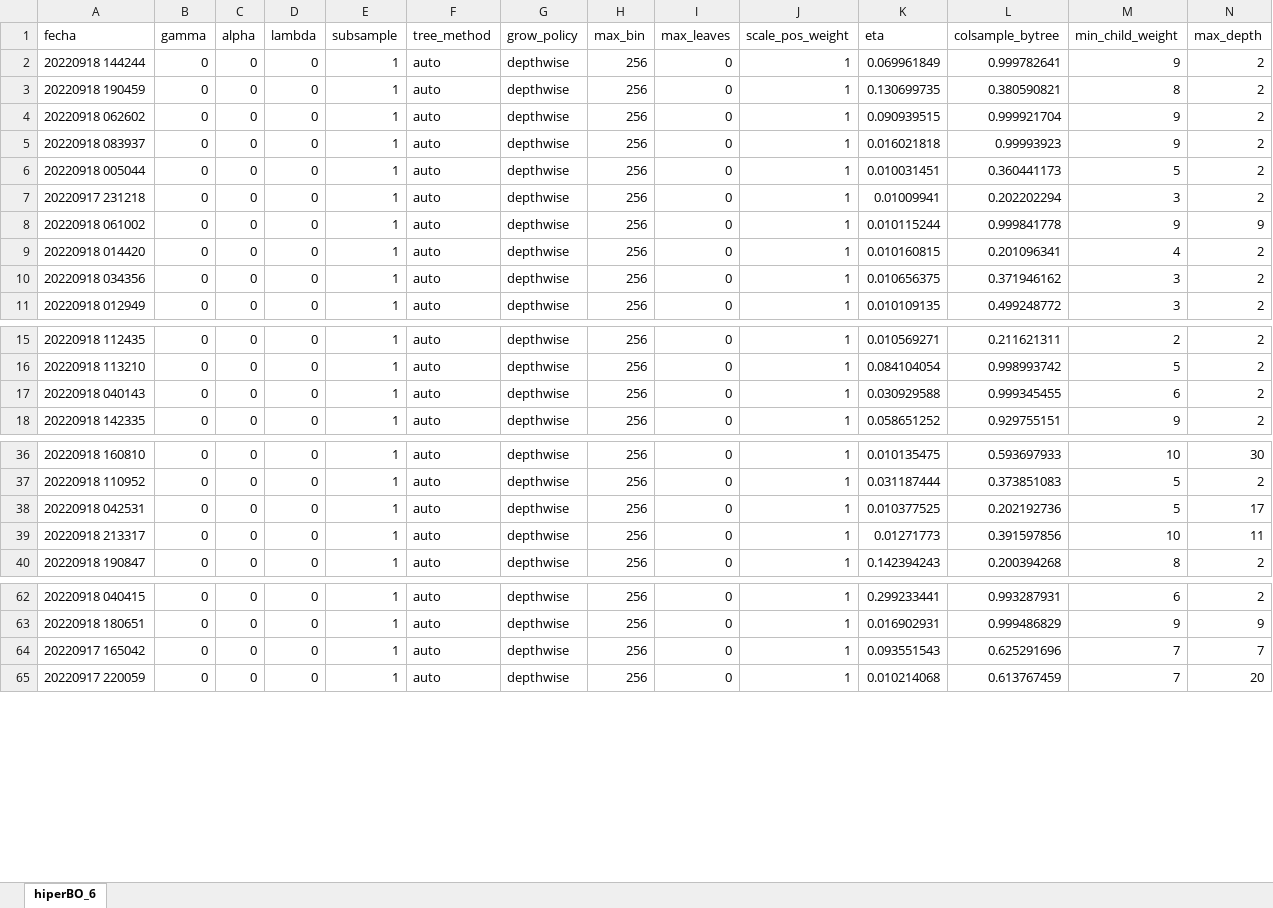
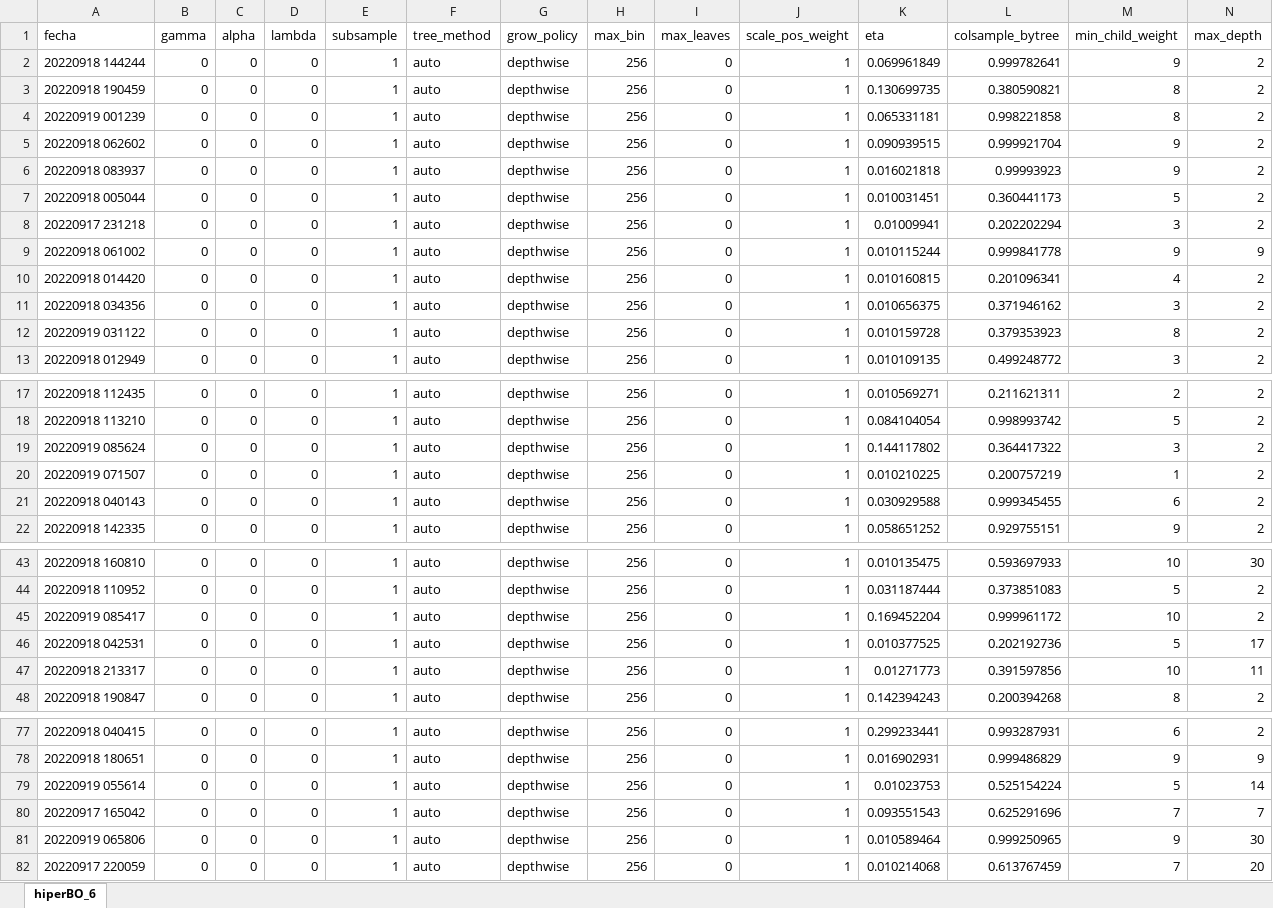
Before and after one commit to Marcos10452/labo, an Excel workbook: src/xgboost/pruebas/hiperBO_6.xlsx, sheet hiperBO_6, drawn as a sheet; only a part is shown, gaps mark what is left out; values as stored, in another font and other column widths than the file's, no borders; rows hold the shown columns only; the diff covers the shown part only; the diff names each change by its address in the sheet, - before the commit and + after, or states it on an @@ line.

```diff
--- a/src/xgboost/pruebas/hiperBO_6.xlsx (sheet hiperBO_6)
+++ b/src/xgboost/pruebas/hiperBO_6.xlsx (sheet hiperBO_6)
+row 4: 20220919 001239 | 0 | 0 | 0 | 1 | auto | depthwise | 256 | 0 | 1 | 0.065331181 | 0.998221858 | 8 | 2
+row 12: 20220919 031122 | 0 | 0 | 0 | 1 | auto | depthwise | 256 | 0 | 1 | 0.010159728 | 0.379353923 | 8 | 2
+row 19: 20220919 085624 | 0 | 0 | 0 | 1 | auto | depthwise | 256 | 0 | 1 | 0.144117802 | 0.364417322 | 3 | 2
+row 20: 20220919 071507 | 0 | 0 | 0 | 1 | auto | depthwise | 256 | 0 | 1 | 0.010210225 | 0.200757219 | 1 | 2
+row 45: 20220919 085417 | 0 | 0 | 0 | 1 | auto | depthwise | 256 | 0 | 1 | 0.169452204 | 0.999961172 | 10 | 2
+row 79: 20220919 055614 | 0 | 0 | 0 | 1 | auto | depthwise | 256 | 0 | 1 | 0.01023753 | 0.525154224 | 5 | 14
+row 81: 20220919 065806 | 0 | 0 | 0 | 1 | auto | depthwise | 256 | 0 | 1 | 0.010589464 | 0.999250965 | 9 | 30
```
Also changed, not shown: 13 added rows elsewhere in this sheet, 9 other files.
